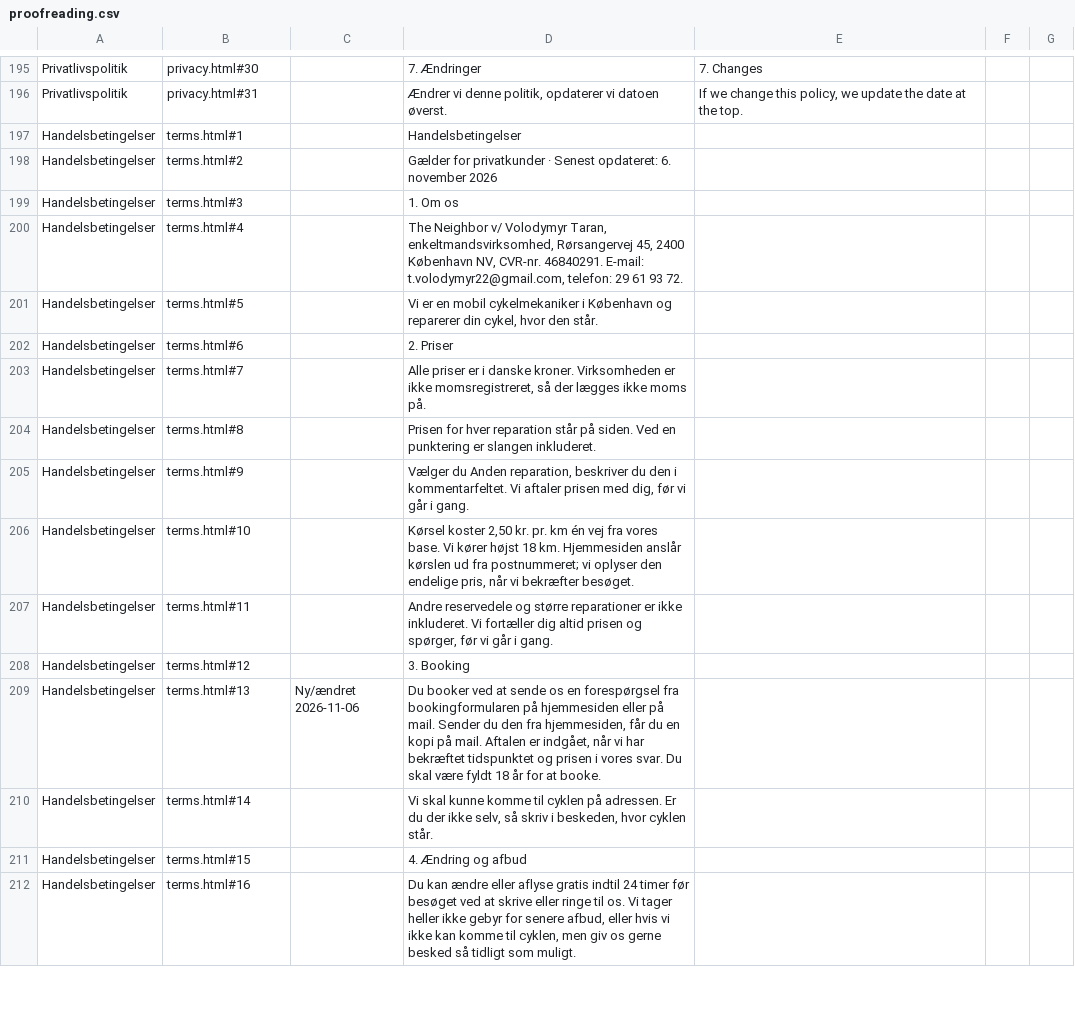
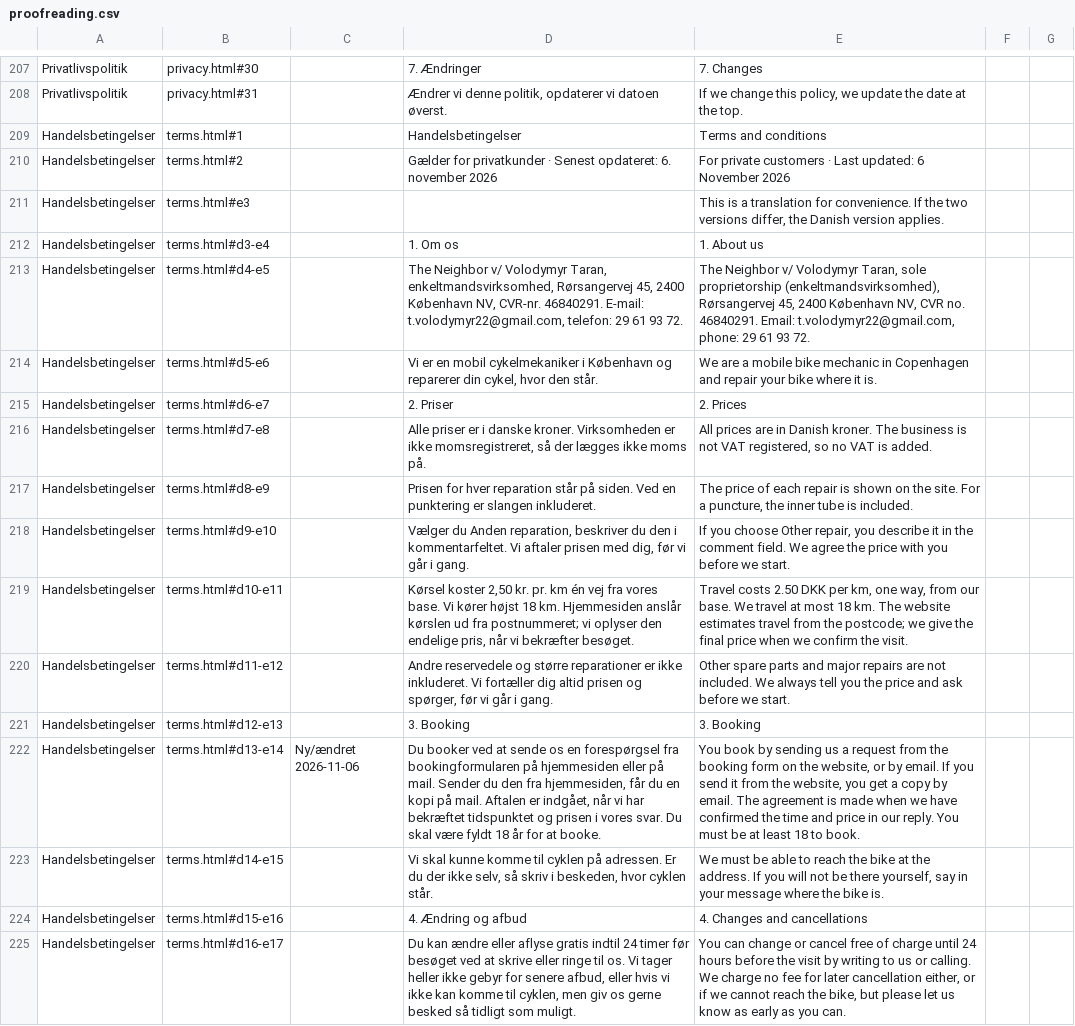
Before and after one commit to icepuente/the-neighbor, a CSV file: docs/review/proofreading.csv, drawn as a sheet; only a part is shown, gaps mark what is left out; addresses are those after the commit; the diff covers the shown part only; the diff names each change by its address in the sheet, - before the commit and + after, or states it on an @@ line.

Commit message:
The owner's Google Sheet: edit texts, services and legal pages; sync job to the live site
- scripts/texts-lib.js: every editable text (i18n DA+EN, service names DA+EN and prices, privacy
  and terms paragraph by paragraph), with checks: prices 0-5000 whole kroner, {placeholders} kept,
  legal edits only between tags (HTML from the sheet is escaped), DA/EN legal blocks aligned
- sheet-export / sheet-import: Dansk and English edited in place; three-way import against
  docs/review/sheet-state.json so a stale sheet never reverts code; conflicts reported and skipped;
  one bad cell and nothing is applied
- scripts/sheet-sync.sh: download CSV, import, npm test, commit, push, deploy; silent without
  changes; deploy retried after a failure
- import-texts (proofreading) now applies legal paragraphs and service names too
- tests no longer pin texts and prices the owner can change; test/texts.test.js

```diff
--- a/docs/review/proofreading.csv
+++ b/docs/review/proofreading.csv
-E209: (empty)
+E209: Terms and conditions
-E210: (empty)
+E210: For private customers · Last updated: 6 November 2026
+row 211: Handelsbetingelser | terms.html#e3 |  |  | This is a translation for convenience. If the two versions differ, the Danish version applies.
-B212: terms.html#3
+B212: terms.html#d3-e4
-E212: (empty)
+E212: 1. About us
-B213: terms.html#4
+B213: terms.html#d4-e5
-E213: (empty)
+E213: The Neighbor v/ Volodymyr Taran, sole proprietorship (enkeltmandsvirksomhed), Rørsangervej 45, 2400 København NV, CVR no. 46840291. Email: t.volodymyr22@gmail.com, phone: 29 61 93 72.
-B214: terms.html#5
+B214: terms.html#d5-e6
-E214: (empty)
+E214: We are a mobile bike mechanic in Copenhagen and repair your bike where it is.
-B215: terms.html#6
+B215: terms.html#d6-e7
-E215: (empty)
+E215: 2. Prices
-B216: terms.html#7
+B216: terms.html#d7-e8
-E216: (empty)
+E216: All prices are in Danish kroner. The business is not VAT registered, so no VAT is added.
-B217: terms.html#8
+B217: terms.html#d8-e9
-E217: (empty)
+E217: The price of each repair is shown on the site. For a puncture, the inner tube is included.
-B218: terms.html#9
+B218: terms.html#d9-e10
-E218: (empty)
+E218: If you choose Other repair, you describe it in the comment field. We agree the price with you before we start.
-B219: terms.html#10
+B219: terms.html#d10-e11
-E219: (empty)
+E219: Travel costs 2.50 DKK per km, one way, from our base. We travel at most 18 km. The website estimates travel from the postcode; we give the final price when we confirm the visit.
-B220: terms.html#11
+B220: terms.html#d11-e12
-E220: (empty)
+E220: Other spare parts and major repairs are not included. We always tell you the price and ask before we start.
-B221: terms.html#12
+B221: terms.html#d12-e13
-E221: (empty)
+E221: 3. Booking
-B222: terms.html#13
+B222: terms.html#d13-e14
-E222: (empty)
+E222: You book by sending us a request from the booking form on the website, or by email. If you send it from the website, you get a copy by email. The agreement is made when we have confirmed the time and price in our reply. You must be at least 18 to book.
-B223: terms.html#14
+B223: terms.html#d14-e15
-E223: (empty)
+E223: We must be able to reach the bike at the address. If you will not be there yourself, say in your message where the bike is.
-B224: terms.html#15
+B224: terms.html#d15-e16
-E224: (empty)
+E224: 4. Changes and cancellations
-B225: terms.html#16
+B225: terms.html#d16-e17
-E225: (empty)
+E225: You can change or cancel free of charge until 24 hours before the visit by writing to us or calling. We charge no fee for later cancellation either, or if we cannot reach the bike, but please let us know as early as you can.
```
Also changed, not shown: 12 added rows and 56 edited cells elsewhere in this file, 12 other files.
